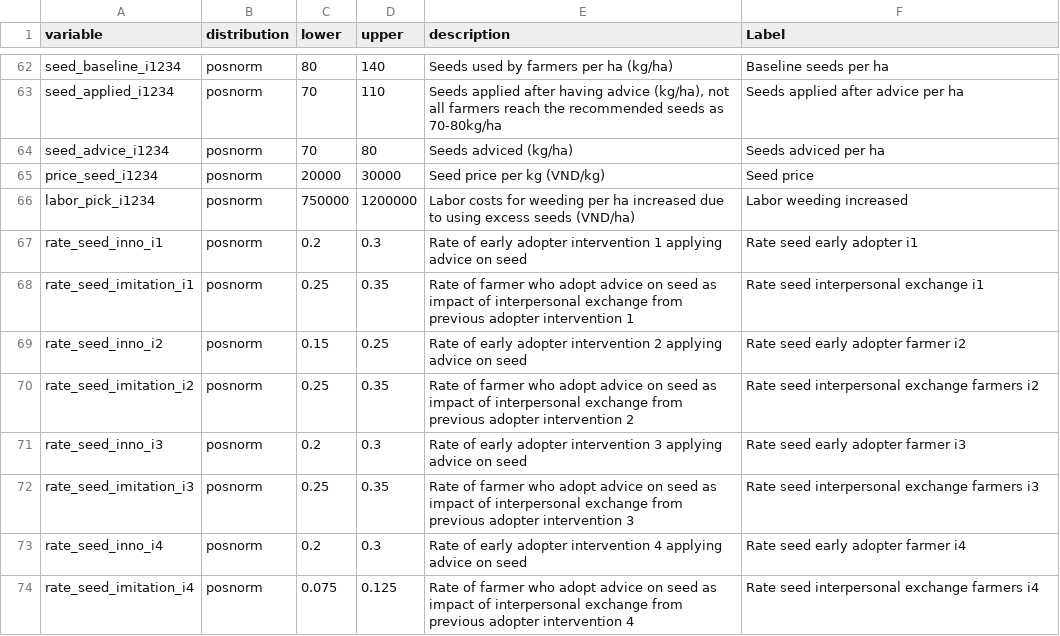
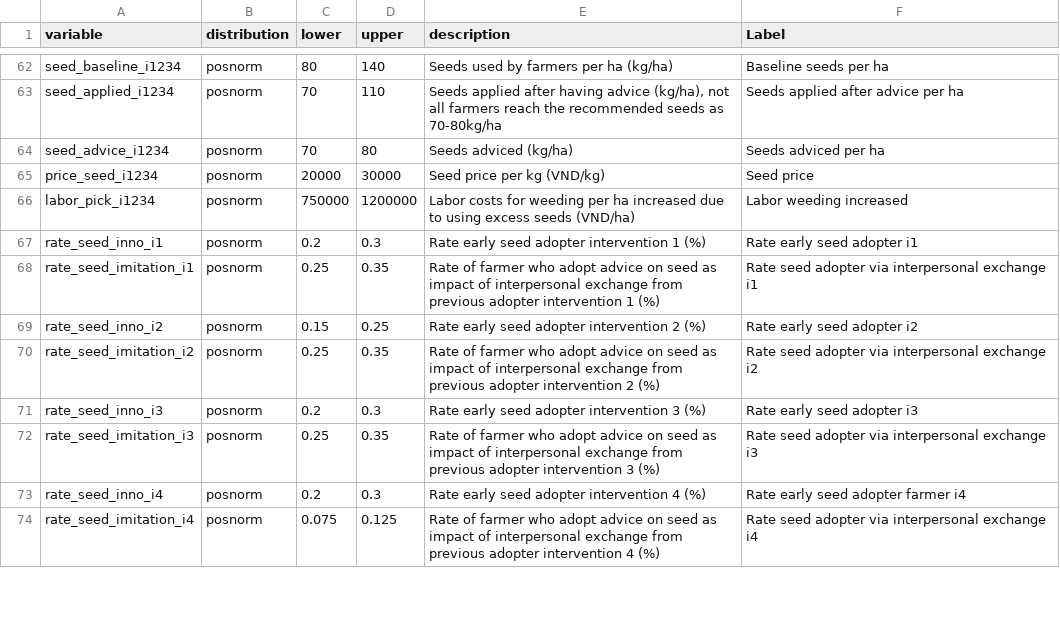
Before and after one commit to ThiThuGiangLuu/ACS-Decision-Analysis, a CSV file: acis_inputs_EN.csv, drawn as a sheet; only a part is shown, gaps mark what is left out; the diff covers the shown part only.

Commit message:
Updated description and label

```diff
--- a/acis_inputs_EN.csv
+++ b/acis_inputs_EN.csv
@@ -66,9 +66,9 @@ price_seed_i1234,posnorm,20000,30000,Seed price per kg (VND/kg),Seed price
 labor_pick_i1234,posnorm,750000,1200000,Labor costs for weeding per ha increased due to using excess seeds (VND/ha),Labor weeding increased
-rate_seed_inno_i1,posnorm,0.2,0.3,Rate of early adopter intervention 1 applying advice on seed,Rate seed early adopter i1
-rate_seed_imitation_i1,posnorm,0.25,0.35,Rate of farmer who adopt advice on seed as impact of interpersonal exchange from previous adopter intervention 1 ,Rate seed interpersonal exchange i1
-rate_seed_inno_i2,posnorm,0.15,0.25,Rate of early adopter intervention 2 applying advice on seed,Rate seed early adopter farmer i2
-rate_seed_imitation_i2,posnorm,0.25,0.35,Rate of farmer who adopt advice on seed as impact of interpersonal exchange from previous adopter intervention 2 ,Rate seed interpersonal exchange farmers i2
-rate_seed_inno_i3,posnorm,0.2,0.3,Rate of early adopter intervention 3 applying advice on seed,Rate seed early adopter farmer i3
-rate_seed_imitation_i3,posnorm,0.25,0.35,Rate of farmer who adopt advice on seed as impact of interpersonal exchange from previous adopter intervention 3 ,Rate seed interpersonal exchange farmers i3
-rate_seed_inno_i4,posnorm,0.2,0.3,Rate of early adopter intervention 4 applying advice on seed,Rate seed early adopter farmer i4
-rate_seed_imitation_i4,posnorm,0.075,0.125,Rate of farmer who adopt advice on seed as impact of interpersonal exchange from previous adopter intervention 4 ,Rate seed interpersonal exchange farmers i4
+rate_seed_inno_i1,posnorm,0.2,0.3,Rate early seed adopter intervention 1 (%),Rate early seed adopter i1
+rate_seed_imitation_i1,posnorm,0.25,0.35,Rate of farmer who adopt advice on seed as impact of interpersonal exchange from previous adopter intervention 1 (%),Rate seed adopter via interpersonal exchange i1
+rate_seed_inno_i2,posnorm,0.15,0.25,Rate early seed adopter intervention 2 (%),Rate early seed adopter i2
+rate_seed_imitation_i2,posnorm,0.25,0.35,Rate of farmer who adopt advice on seed as impact of interpersonal exchange from previous adopter intervention 2 (%),Rate seed adopter via interpersonal exchange i2
+rate_seed_inno_i3,posnorm,0.2,0.3,Rate early seed adopter intervention 3 (%),Rate early seed adopter i3
+rate_seed_imitation_i3,posnorm,0.25,0.35,Rate of farmer who adopt advice on seed as impact of interpersonal exchange from previous adopter intervention 3 (%),Rate seed adopter via interpersonal exchange i3
+rate_seed_inno_i4,posnorm,0.2,0.3,Rate early seed adopter intervention 4 (%),Rate early seed adopter farmer i4
+rate_seed_imitation_i4,posnorm,0.075,0.125,Rate of farmer who adopt advice on seed as impact of interpersonal exchange from previous adopter intervention 4 (%),Rate seed adopter via interpersonal exchange i4
```
Also changed, not shown: 68 edited cells elsewhere in this file.
